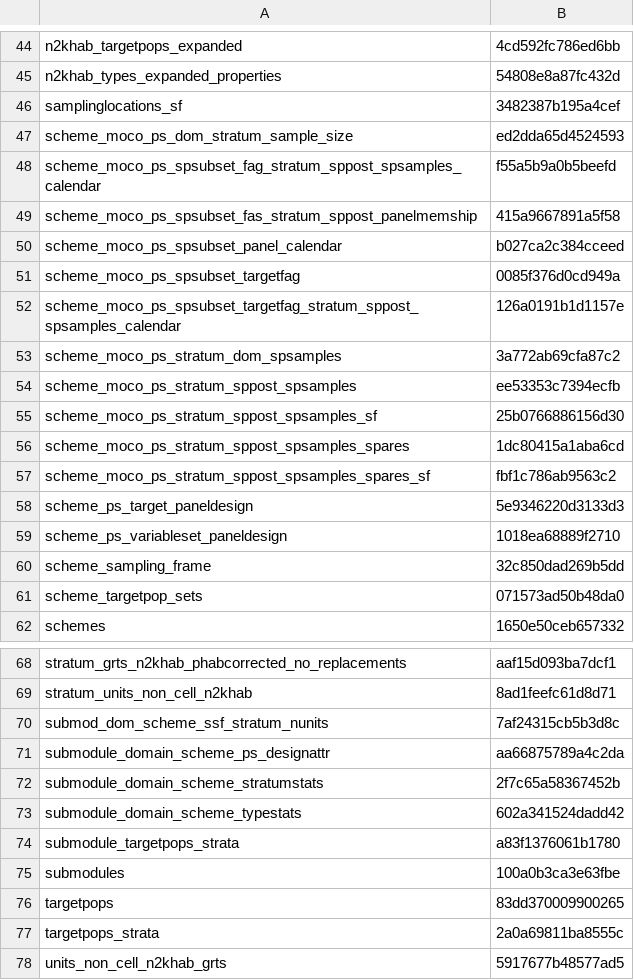
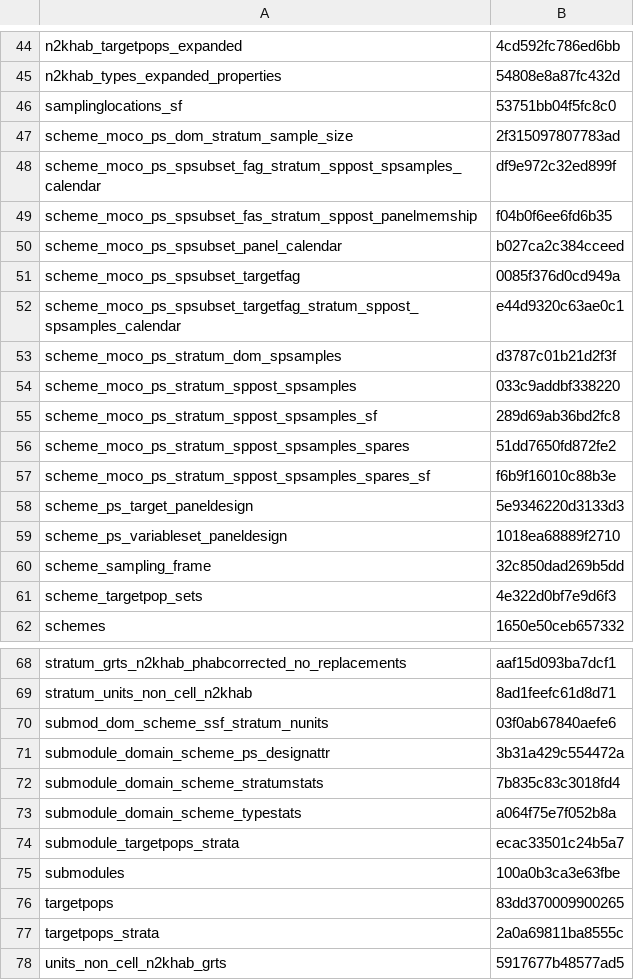
Before and after one commit to inbo/n2khab-mne-designs, a CSV file: 100_design_common/010_prototyping_sampling_and_revisit_design/data/text/results/object_checksums.csv, drawn as a sheet; only a part is shown, gaps mark what is left out; the diff covers the shown part only.

```diff
--- a/100_design_common/010_prototyping_sampling_and_revisit_design/data/text/results/object_checksums.csv
+++ b/100_design_common/010_prototyping_sampling_and_revisit_design/data/text/results/object_checksums.csv
@@ -45,14 +45,14 @@ n2khab_targetpops_expanded,4cd592fc786ed6bb
 n2khab_types_expanded_properties,54808e8a87fc432d
-samplinglocations_sf,3482387b195a4cef
-scheme_moco_ps_dom_stratum_sample_size,ed2dda65d4524593
-scheme_moco_ps_spsubset_fag_stratum_sppost_spsamples_calendar,f55a5b9a0b5beefd
-scheme_moco_ps_spsubset_fas_stratum_sppost_panelmemship,415a9667891a5f58
+samplinglocations_sf,53751bb04f5fc8c0
+scheme_moco_ps_dom_stratum_sample_size,2f315097807783ad
+scheme_moco_ps_spsubset_fag_stratum_sppost_spsamples_calendar,df9e972c32ed899f
+scheme_moco_ps_spsubset_fas_stratum_sppost_panelmemship,f04b0f6ee6fd6b35
 scheme_moco_ps_spsubset_panel_calendar,b027ca2c384cceed
 scheme_moco_ps_spsubset_targetfag,0085f376d0cd949a
-scheme_moco_ps_spsubset_targetfag_stratum_sppost_spsamples_calendar,126a0191b1d1157e
-scheme_moco_ps_stratum_dom_spsamples,3a772ab69cfa87c2
-scheme_moco_ps_stratum_sppost_spsamples,ee53353c7394ecfb
-scheme_moco_ps_stratum_sppost_spsamples_sf,25b0766886156d30
-scheme_moco_ps_stratum_sppost_spsamples_spares,1dc80415a1aba6cd
-scheme_moco_ps_stratum_sppost_spsamples_spares_sf,fbf1c786ab9563c2
+scheme_moco_ps_spsubset_targetfag_stratum_sppost_spsamples_calendar,e44d9320c63ae0c1
+scheme_moco_ps_stratum_dom_spsamples,d3787c01b21d2f3f
+scheme_moco_ps_stratum_sppost_spsamples,033c9addbf338220
+scheme_moco_ps_stratum_sppost_spsamples_sf,289d69ab36bd2fc8
+scheme_moco_ps_stratum_sppost_spsamples_spares,51dd7650fd872fe2
+scheme_moco_ps_stratum_sppost_spsamples_spares_sf,f6b9f16010c88b3e
 scheme_ps_target_paneldesign,5e9346220d3133d3
@@ -60,3 +60,3 @@ scheme_ps_variableset_paneldesign,1018ea68889f2710
 scheme_sampling_frame,32c850dad269b5dd
-scheme_targetpop_sets,071573ad50b48da0
+scheme_targetpop_sets,4e322d0bf7e9d6f3
 schemes,1650e50ceb657332
@@ -69,7 +69,7 @@ stratum_grts_n2khab_phabcorrected_no_replacements,aaf15d093ba7dcf1
 stratum_units_non_cell_n2khab,8ad1feefc61d8d71
-submod_dom_scheme_ssf_stratum_nunits,7af24315cb5b3d8c
-submodule_domain_scheme_ps_designattr,aa66875789a4c2da
-submodule_domain_scheme_stratumstats,2f7c65a58367452b
-submodule_domain_scheme_typestats,602a341524dadd42
-submodule_targetpops_strata,a83f1376061b1780
+submod_dom_scheme_ssf_stratum_nunits,03f0ab67840aefe6
+submodule_domain_scheme_ps_designattr,3b31a429c554472a
+submodule_domain_scheme_stratumstats,7b835c83c3018fd4
+submodule_domain_scheme_typestats,a064f75e7f052b8a
+submodule_targetpops_strata,ecac33501c24b5a7
 submodules,100a0b3ca3e63fbe
```
Also changed, not shown: 4 edited cells elsewhere in this file, 3 other files.
